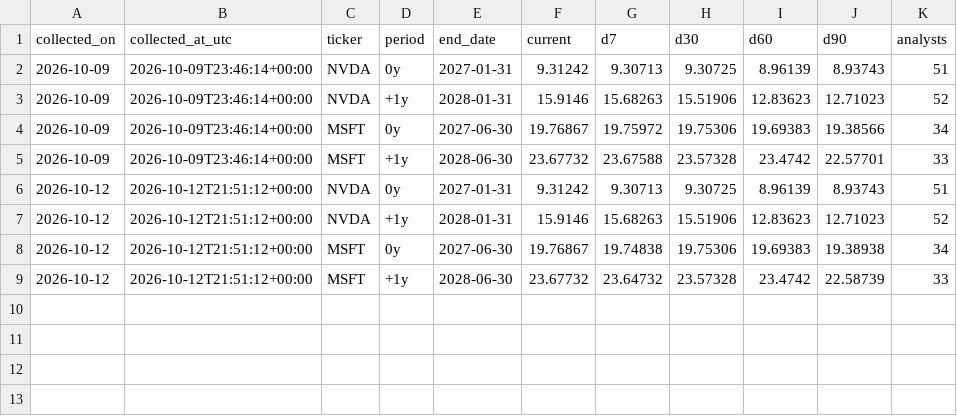
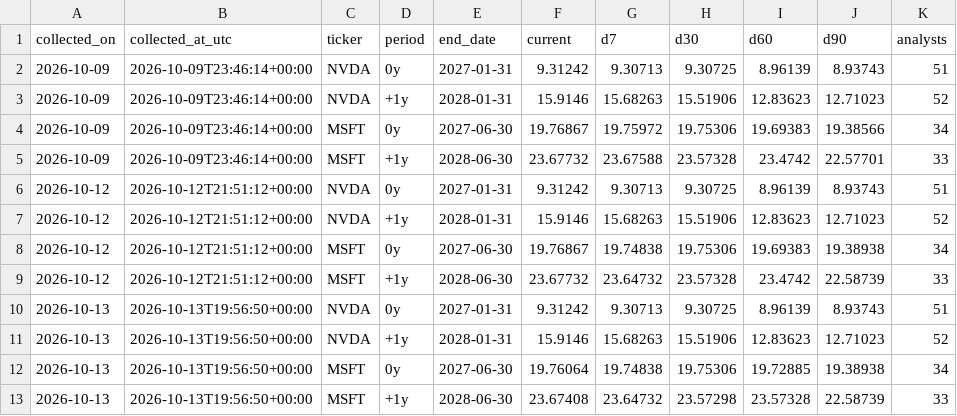
Before and after one commit to dlockar1mtg/MacroIntelligencePlatform, a CSV file: state/abi_estimates.csv, drawn as a sheet; the diff names each change by its address in the sheet, - before the commit and + after, or states it on an @@ line.

```diff
--- a/state/abi_estimates.csv
+++ b/state/abi_estimates.csv
+row 10: 2026-10-13 | 2026-10-13T19:56:50+00:00 | NVDA | 0y | 2027-01-31 | 9.31242 | 9.30713 | 9.30725 | 8.96139 | 8.93743 | 51
+row 11: 2026-10-13 | 2026-10-13T19:56:50+00:00 | NVDA | +1y | 2028-01-31 | 15.9146 | 15.68263 | 15.51906 | 12.83623 | 12.71023 | 52
+row 12: 2026-10-13 | 2026-10-13T19:56:50+00:00 | MSFT | 0y | 2027-06-30 | 19.76064 | 19.74838 | 19.75306 | 19.72885 | 19.38938 | 34
+row 13: 2026-10-13 | 2026-10-13T19:56:50+00:00 | MSFT | +1y | 2028-06-30 | 23.67408 | 23.64732 | 23.57298 | 23.57328 | 22.58739 | 33
```
Also changed, not shown: state/abi_history.csv, state/rsi_history.csv, 5 other files.
